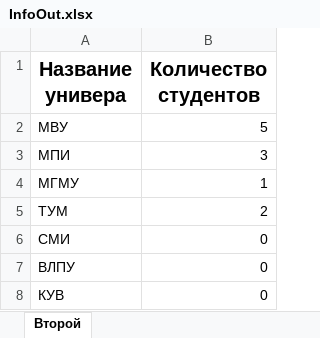
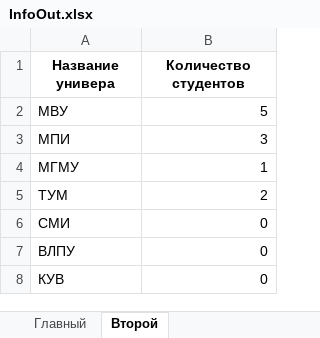
Before and after one commit to AndreyVech/Project_test_university, an Excel workbook: src/main/resources/InfoOut.xlsx, sheet Второй, drawn as a sheet; values as stored, in another font and other column widths than the file's, no borders; the diff names each change by its address in the sheet, - before the commit and + after, or states it on an @@ line.

```diff
--- a/src/main/resources/InfoOut.xlsx (sheet Второй)
+++ b/src/main/resources/InfoOut.xlsx (sheet Второй)
+sheet tab: Главный
@@ A1:B1 text size: smaller @@
```
Also changed, not shown: 23 other files.
